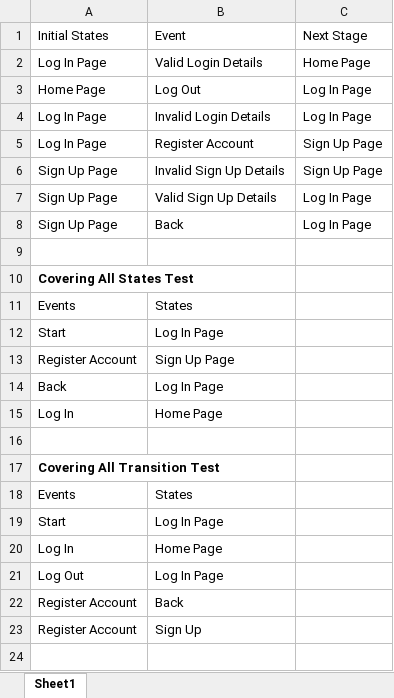
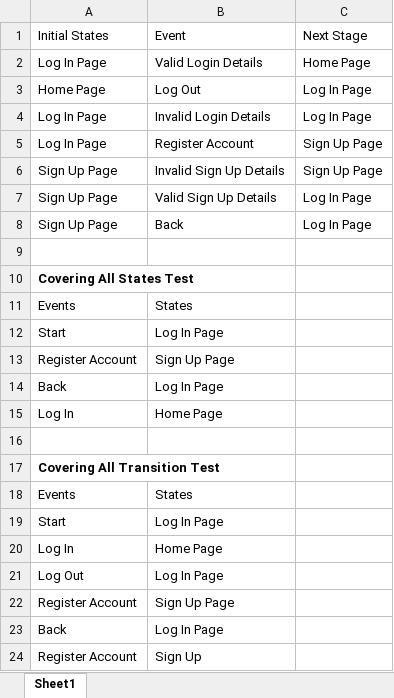
Before and after one commit to Benjamurph/state_transition_challenge, an Excel workbook: state_transition_table.xlsx, sheet Sheet1, drawn as a sheet; values as stored, in another font and other column widths than the file's, no borders; the diff names each change by its address in the sheet, - before the commit and + after, or states it on an @@ line.

Commit message:
Initial Commit

```diff
--- a/state_transition_table.xlsx (sheet Sheet1)
+++ b/state_transition_table.xlsx (sheet Sheet1)
-B22: Back
+B22: Sign Up Page
+row 23: Back | Log In Page
```
